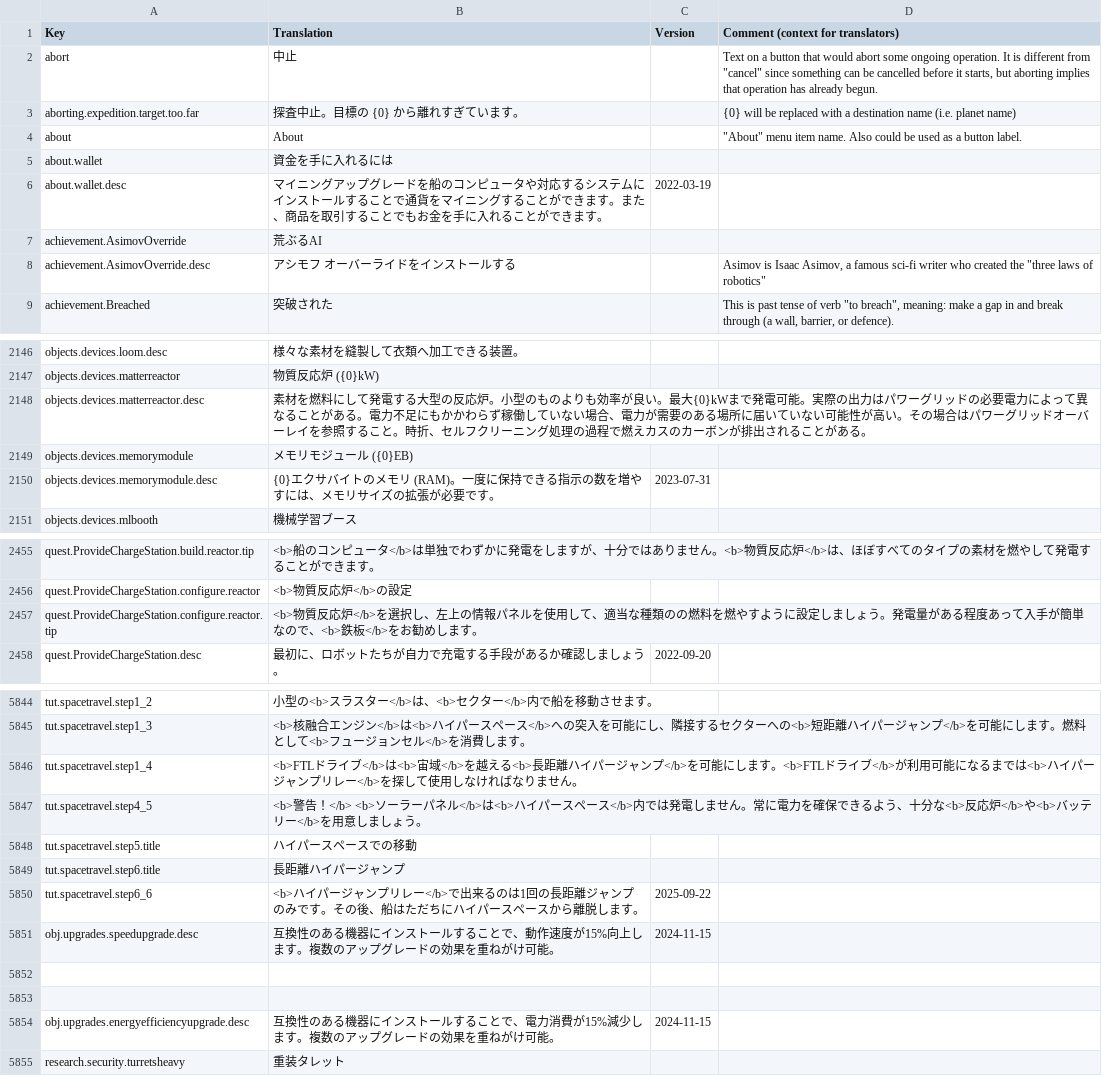
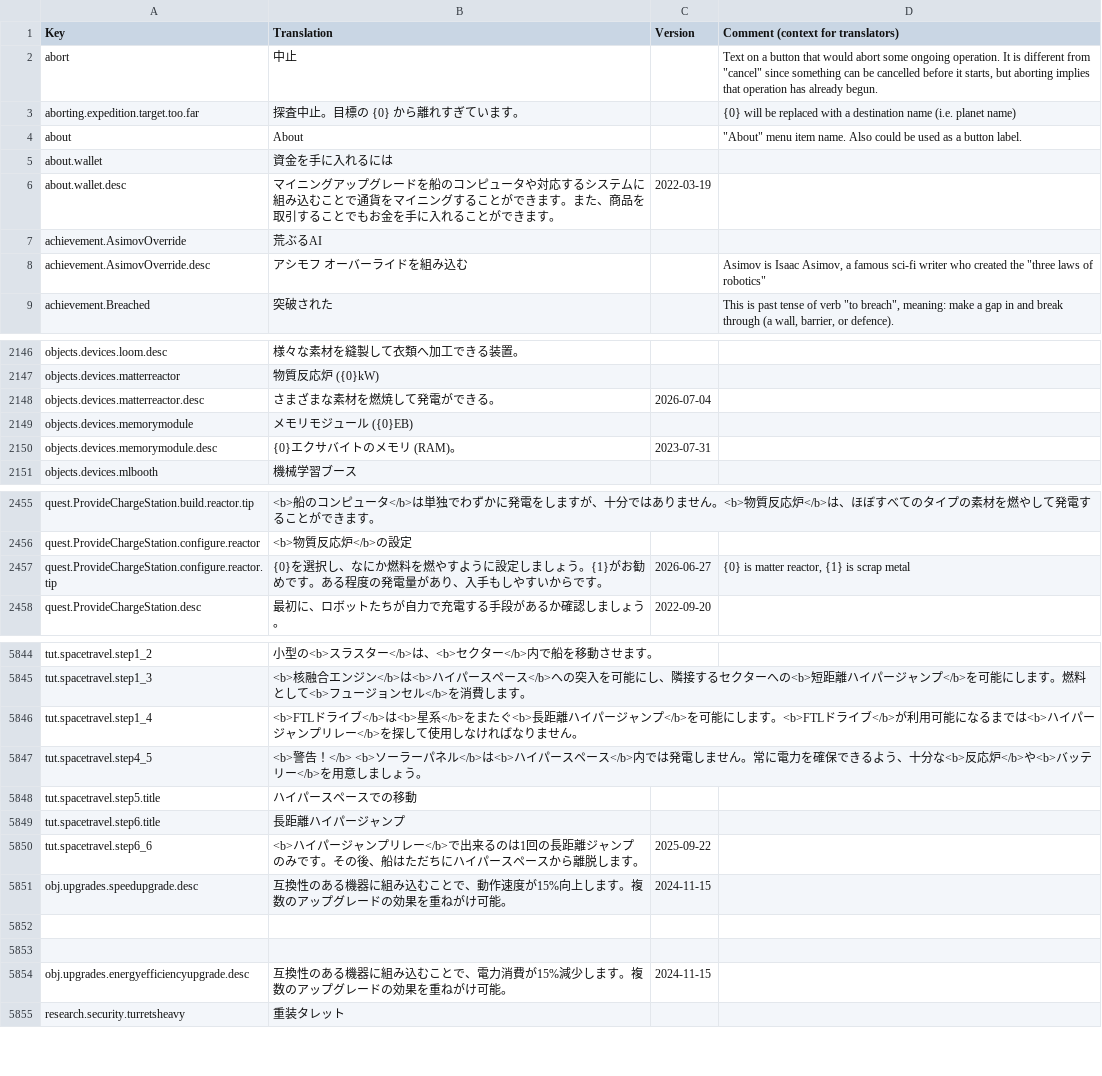
Before and after one commit to s-yurama/stardeus-translations, a CSV file: Translations/Japanese.csv, drawn as a sheet; only a part is shown, gaps mark what is left out; the diff covers the shown part only.

```diff
--- a/Translations/Japanese.csv
+++ b/Translations/Japanese.csv
@@ -5,5 +5,5 @@ about,About,,"""About"" menu item name. Also could be used as a button label."
 about.wallet,資金を手に入れるには,,
-about.wallet.desc,マイニングアップグレードを船のコンピュータや対応するシステムにインストールすることで通貨をマイニングすることができます。また、商品を取引することでもお金を手に入れることができます。,2022-03-19,
+about.wallet.desc,マイニングアップグレードを船のコンピュータや対応するシステムに組み込むことで通貨をマイニングすることができます。また、商品を取引することでもお金を手に入れることができます。,2022-03-19,
 achievement.AsimovOverride,荒ぶるAI,,
-achievement.AsimovOverride.desc,アシモフ オーバーライドをインストールする,,"Asimov is Isaac Asimov, a famous sci-fi writer who created the ""three laws of robotics"""
+achievement.AsimovOverride.desc,アシモフ オーバーライドを組み込む,,"Asimov is Isaac Asimov, a famous sci-fi writer who created the ""three laws of robotics"""
 achievement.Breached,突破された,,"This is past tense of verb ""to breach"", meaning: make a gap in and break through (a wall, barrier, or defence)."
@@ -2151,5 +2151,5 @@ objects.devices.loom.desc,様々な素材を縫製して衣類へ加工できる
 objects.devices.matterreactor,物質反応炉 ({0}kW),,
-objects.devices.matterreactor.desc,素材を燃料にして発電する大型の反応炉。小型のものよりも効率が良い。最大{0}kWまで発電可能。実際の出力はパワーグリッドの必要電力によって異なることがある。電力不足にもかかわらず稼働していない場合、電力が需要のある場所に届いていない可能性が高い。その場合はパワーグリッドオーバーレイを参照すること。時折、セルフクリーニング処理の過程で燃えカスのカーボンが排出されることがある。,,
+objects.devices.matterreactor.desc,さまざまな素材を燃焼して発電ができる。,2026-07-04,
 objects.devices.memorymodule,メモリモジュール ({0}EB),,
-objects.devices.memorymodule.desc,{0}エクサバイトのメモリ (RAM)。一度に保持できる指示の数を増やすには、メモリサイズの拡張が必要です。,2023-07-31,
+objects.devices.memorymodule.desc,{0}エクサバイトのメモリ (RAM)。,2023-07-31,
 objects.devices.mlbooth,機械学習ブース,,
@@ -2464,3 +2464,3 @@ quest.ProvideChargeStation.build.reactor.tip,"<b>船のコンピュータ</b>は
 quest.ProvideChargeStation.configure.reactor,<b>物質反応炉</b>の設定,,
-quest.ProvideChargeStation.configure.reactor.tip,<b>物質反応炉</b>を選択し、左上の情報パネルを使用して、適当な種類のの燃料を燃やすように設定しましょう。発電量がある程度あって入手が簡単なので、<b>鉄板</b>をお勧めします。,,
+quest.ProvideChargeStation.configure.reactor.tip,{0}を選択し、なにか燃料を燃やすように設定しましょう。{1}がお勧めです。ある程度の発電量があり、入手もしやすいからです。,2026-06-27,"{0} is matter reactor, {1} is scrap metal"
 quest.ProvideChargeStation.desc,"最初に、ロボットたちが自力で充電する手段があるか確認しましょう。",2022-09-20,
@@ -5853,3 +5853,3 @@ tut.spacetravel.step1_2,小型の<b>スラスター</b>は、<b>セクター</b>
 tut.spacetravel.step1_3,"<b>核融合エンジン</b>は<b>ハイパースペース</b>への突入を可能にし、隣接するセクターへの<b>短距離ハイパージャンプ</b>を可能にします。燃料として<b>フュージョンセル</b>を消費します。",,
-tut.spacetravel.step1_4,"<b>FTLドライブ</b>は<b>宙域</b>を越える<b>長距離ハイパージャンプ</b>を可能にします。<b>FTLドライブ</b>が利用可能になるまでは<b>ハイパージャンプリレー</b>を探して使用しなければなりません。",,
+tut.spacetravel.step1_4,"<b>FTLドライブ</b>は<b>星系</b>をまたぐ<b>長距離ハイパージャンプ</b>を可能にします。<b>FTLドライブ</b>が利用可能になるまでは<b>ハイパージャンプリレー</b>を探して使用しなければなりません。",,
 tut.spacetravel.step4_5,<b>警告！</b> <b>ソーラーパネル</b>は<b>ハイパースペース</b>内では発電しません。常に電力を確保できるよう、十分な<b>反応炉</b>や<b>バッテリー</b>を用意しましょう。,,
@@ -5858,6 +5858,6 @@ tut.spacetravel.step6.title,長距離ハイパージャンプ,,
 tut.spacetravel.step6_6,"<b>ハイパージャンプリレー</b>で出来るのは1回の長距離ジャンプのみです。その後、船はただちにハイパースペースから離脱します。",2025-09-22,
-obj.upgrades.speedupgrade.desc,互換性のある機器にインストールすることで、動作速度が15%向上します。複数のアップグレードの効果を重ねがけ可能。,2024-11-15,
+obj.upgrades.speedupgrade.desc,互換性のある機器に組み込むことで、動作速度が15%向上します。複数のアップグレードの効果を重ねがけ可能。,2024-11-15,
 ,,,
 
-obj.upgrades.energyefficiencyupgrade.desc,互換性のある機器にインストールすることで、電力消費が15%減少します。複数のアップグレードの効果を重ねがけ可能。,2024-11-15,
+obj.upgrades.energyefficiencyupgrade.desc,互換性のある機器に組み込むことで、電力消費が15%減少します。複数のアップグレードの効果を重ねがけ可能。,2024-11-15,
 research.security.turretsheavy,重装タレット,,
```
Also changed, not shown: 3 added rows, 3 removed rows and 72 edited cells elsewhere in this file.
